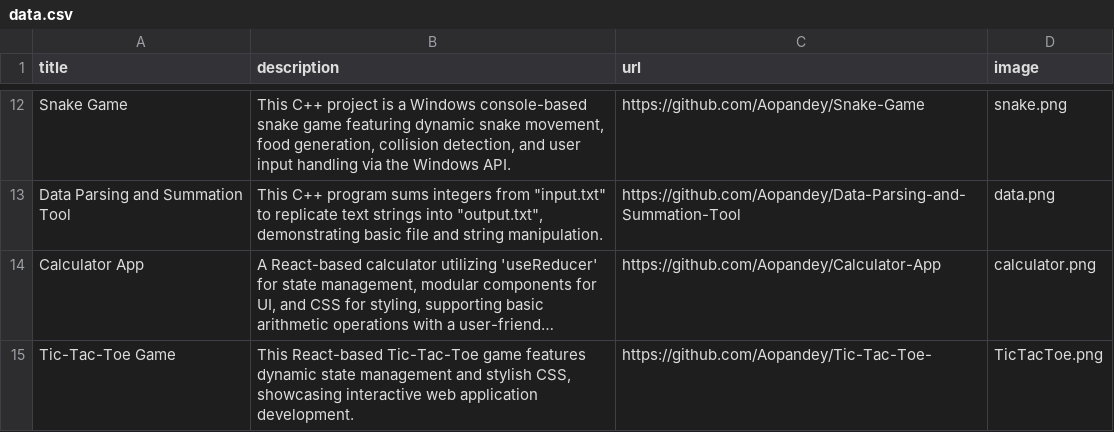
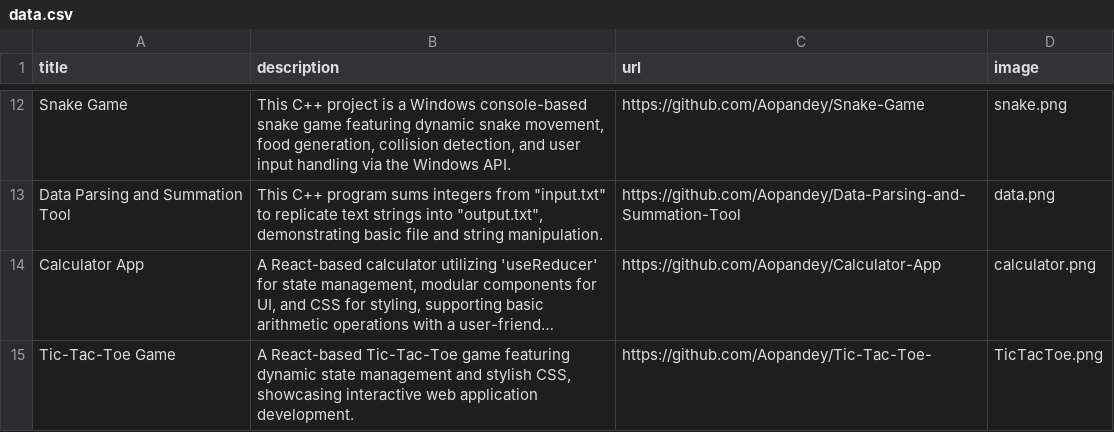
Before and after one commit to Aopandey/Portfolio, a CSV file: data.csv, drawn as a sheet; only a part is shown, gaps mark what is left out; long unchanged cells end in …; the diff names each change by its address in the sheet, - before the commit and + after, or states it on an @@ line.

Commit message:
Data updated

```diff
--- a/data.csv
+++ b/data.csv
-B15 (description): This React-based Tic-Tac-Toe game features dynamic state…
+B15 (description): A React-based Tic-Tac-Toe game featuring dynamic state…
```
